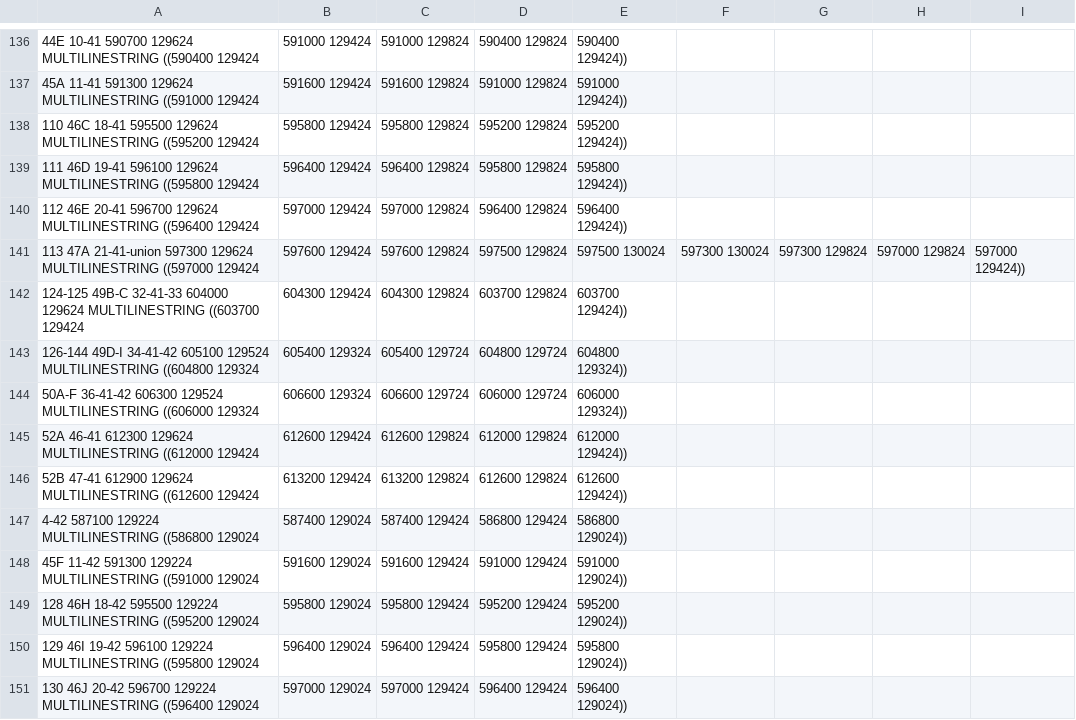
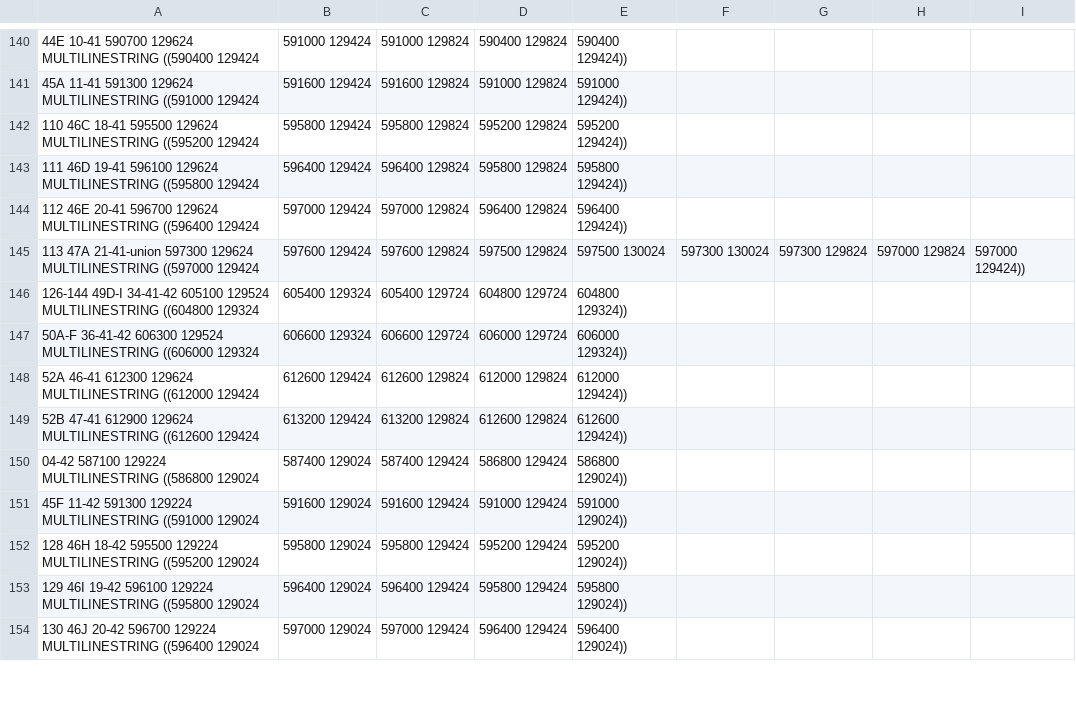
Before and after one commit to babinet/Kta2Geo, a CSV file: GRID_27561.csv, drawn as a sheet; only a part is shown, gaps mark what is left out; removed rows and columns are numbered as before the commit, all else as after; the diff covers the shown part only; the diff names each change by its address in the sheet, - before the commit and + after, or states it on an @@ line.

```diff
--- a/GRID_27561.csv
+++ b/GRID_27561.csv
-row 142: 124-125 49B-C 32-41-33 604000 129624 MULTILINESTRING ((603700 129424 | 604300 129424 | 604300 129824 | 603700 129824 | 603700 129424))
-A150: 4-42 587100 129224…
+A150: 04-42 587100 129224…
```
Also changed, not shown: 16 added rows, 5 removed rows and 40 edited cells elsewhere in this file.
